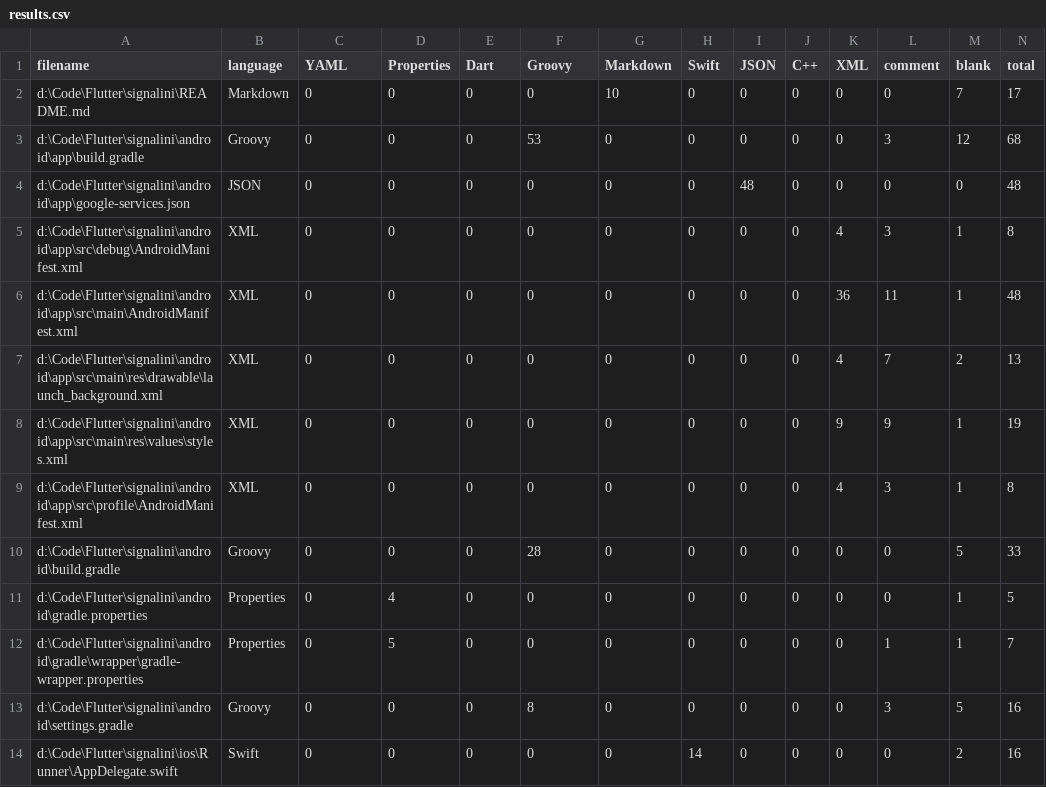
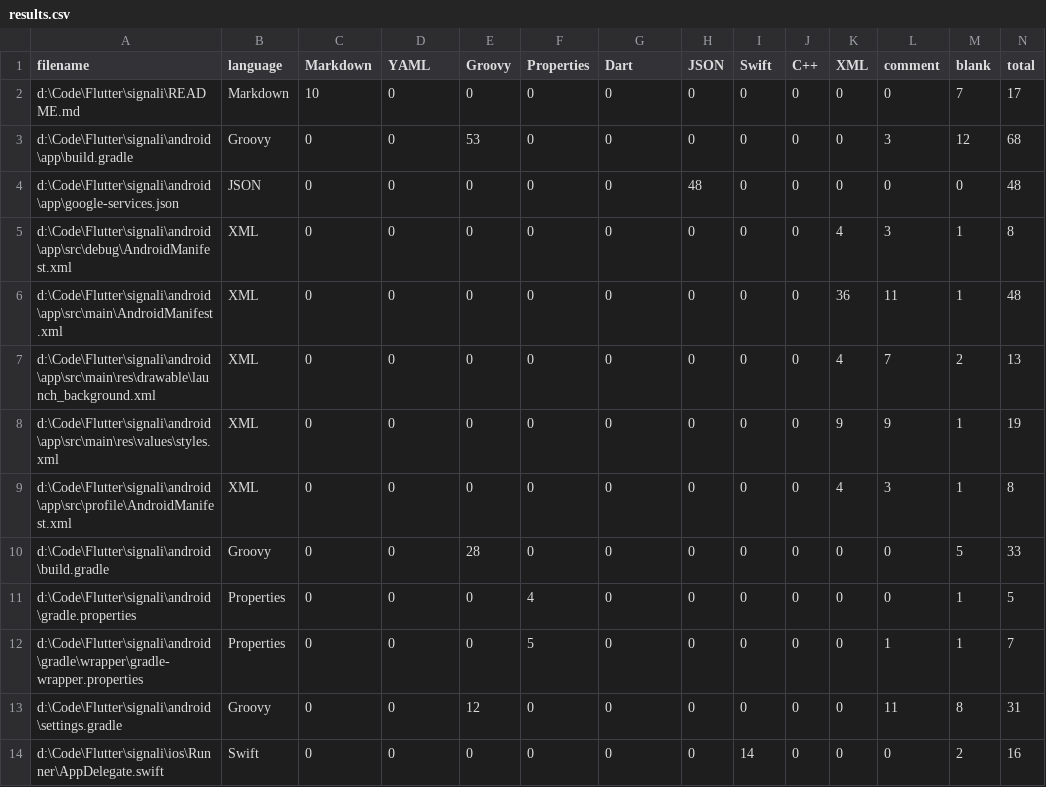
Before and after one commit to Djameleddine21/Signali, a CSV file: .VSCodeCounter/results.csv, drawn as a sheet; only a part is shown; the diff covers the shown part only.

Commit message:
validate authentification services

```diff
--- a/.VSCodeCounter/results.csv
+++ b/.VSCodeCounter/results.csv
@@ -1,14 +1,14 @@
-"filename", "language", "YAML", "Properties", "Dart", "Groovy", "Markdown", "Swift", "JSON", "C++", "XML", "comment", "blank", "total"
-"d:\Code\Flutter\signalini\README.md", "Markdown", 0, 0, 0, 0, 10, 0, 0, 0, 0, 0, 7, 17
-"d:\Code\Flutter\signalini\android\app\build.gradle", "Groovy", 0, 0, 0, 53, 0, 0, 0, 0, 0, 3, 12, 68
-"d:\Code\Flutter\signalini\android\app\google-services.json", "JSON", 0, 0, 0, 0, 0, 0, 48, 0, 0, 0, 0, 48
-"d:\Code\Flutter\signalini\android\app\src\debug\AndroidManifest.xml", "XML", 0, 0, 0, 0, 0, 0, 0, 0, 4, 3, 1, 8
-"d:\Code\Flutter\signalini\android\app\src\main\AndroidManifest.xml", "XML", 0, 0, 0, 0, 0, 0, 0, 0, 36, 11, 1, 48
-"d:\Code\Flutter\signalini\android\app\src\main\res\drawable\launch_background.xml", "XML", 0, 0, 0, 0, 0, 0, 0, 0, 4, 7, 2, 13
-"d:\Code\Flutter\signalini\android\app\src\main\res\values\styles.xml", "XML", 0, 0, 0, 0, 0, 0, 0, 0, 9, 9, 1, 19
-"d:\Code\Flutter\signalini\android\app\src\profile\AndroidManifest.xml", "XML", 0, 0, 0, 0, 0, 0, 0, 0, 4, 3, 1, 8
-"d:\Code\Flutter\signalini\android\build.gradle", "Groovy", 0, 0, 0, 28, 0, 0, 0, 0, 0, 0, 5, 33
-"d:\Code\Flutter\signalini\android\gradle.properties", "Properties", 0, 4, 0, 0, 0, 0, 0, 0, 0, 0, 1, 5
-"d:\Code\Flutter\signalini\android\gradle\wrapper\gradle-wrapper.properties", "Properties", 0, 5, 0, 0, 0, 0, 0, 0, 0, 1, 1, 7
-"d:\Code\Flutter\signalini\android\settings.gradle", "Groovy", 0, 0, 0, 8, 0, 0, 0, 0, 0, 3, 5, 16
-"d:\Code\Flutter\signalini\ios\Runner\AppDelegate.swift", "Swift", 0, 0, 0, 0, 0, 14, 0, 0, 0, 0, 2, 16
+"filename", "language", "Markdown", "YAML", "Groovy", "Properties", "Dart", "JSON", "Swift", "C++", "XML", "comment", "blank", "total"
+"d:\Code\Flutter\signali\README.md", "Markdown", 10, 0, 0, 0, 0, 0, 0, 0, 0, 0, 7, 17
+"d:\Code\Flutter\signali\android\app\build.gradle", "Groovy", 0, 0, 53, 0, 0, 0, 0, 0, 0, 3, 12, 68
+"d:\Code\Flutter\signali\android\app\google-services.json", "JSON", 0, 0, 0, 0, 0, 48, 0, 0, 0, 0, 0, 48
+"d:\Code\Flutter\signali\android\app\src\debug\AndroidManifest.xml", "XML", 0, 0, 0, 0, 0, 0, 0, 0, 4, 3, 1, 8
+"d:\Code\Flutter\signali\android\app\src\main\AndroidManifest.xml", "XML", 0, 0, 0, 0, 0, 0, 0, 0, 36, 11, 1, 48
+"d:\Code\Flutter\signali\android\app\src\main\res\drawable\launch_background.xml", "XML", 0, 0, 0, 0, 0, 0, 0, 0, 4, 7, 2, 13
+"d:\Code\Flutter\signali\android\app\src\main\res\values\styles.xml", "XML", 0, 0, 0, 0, 0, 0, 0, 0, 9, 9, 1, 19
+"d:\Code\Flutter\signali\android\app\src\profile\AndroidManifest.xml", "XML", 0, 0, 0, 0, 0, 0, 0, 0, 4, 3, 1, 8
+"d:\Code\Flutter\signali\android\build.gradle", "Groovy", 0, 0, 28, 0, 0, 0, 0, 0, 0, 0, 5, 33
+"d:\Code\Flutter\signali\android\gradle.properties", "Properties", 0, 0, 0, 4, 0, 0, 0, 0, 0, 0, 1, 5
+"d:\Code\Flutter\signali\android\gradle\wrapper\gradle-wrapper.properties", "Properties", 0, 0, 0, 5, 0, 0, 0, 0, 0, 1, 1, 7
+"d:\Code\Flutter\signali\android\settings.gradle", "Groovy", 0, 0, 12, 0, 0, 0, 0, 0, 0, 11, 8, 31
+"d:\Code\Flutter\signali\ios\Runner\AppDelegate.swift", "Swift", 0, 0, 0, 0, 0, 0, 14, 0, 0, 0, 2, 16
```
Also changed, not shown: 7 added rows and 61 edited cells elsewhere in this file, 4 other files.
